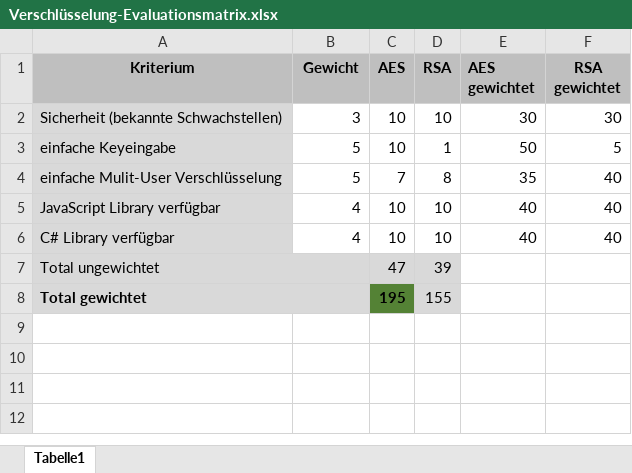
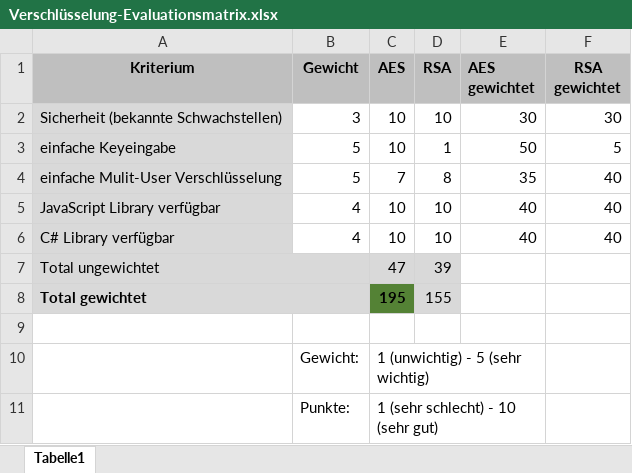
Before and after one commit to danieljampen/secureexam, an Excel workbook: Files/Tabellen/Verschlüsselung-Evaluationsmatrix.xlsx, sheet Tabelle1, drawn as a sheet; values as stored, in another font and other column widths than the file's, no borders; the diff names each change by its address in the sheet, - before the commit and + after, or states it on an @@ line.

```diff
--- a/Files/Tabellen/Verschlüsselung-Evaluationsmatrix.xlsx (sheet Tabelle1)
+++ b/Files/Tabellen/Verschlüsselung-Evaluationsmatrix.xlsx (sheet Tabelle1)
+row 9: (empty)
+row 10:  | Gewicht: | 1 (unwichtig) - 5 (sehr wichtig)
+row 11:  | Punkte: | 1 (sehr schlecht) - 10 (sehr gut)
```
Also changed, not shown: 7 other files.
